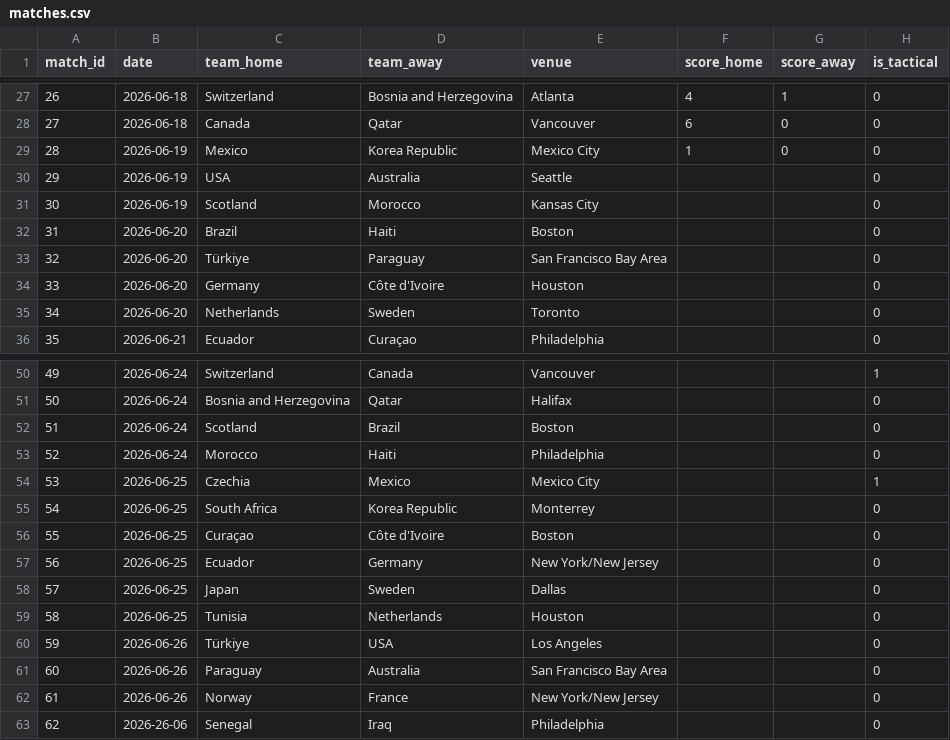
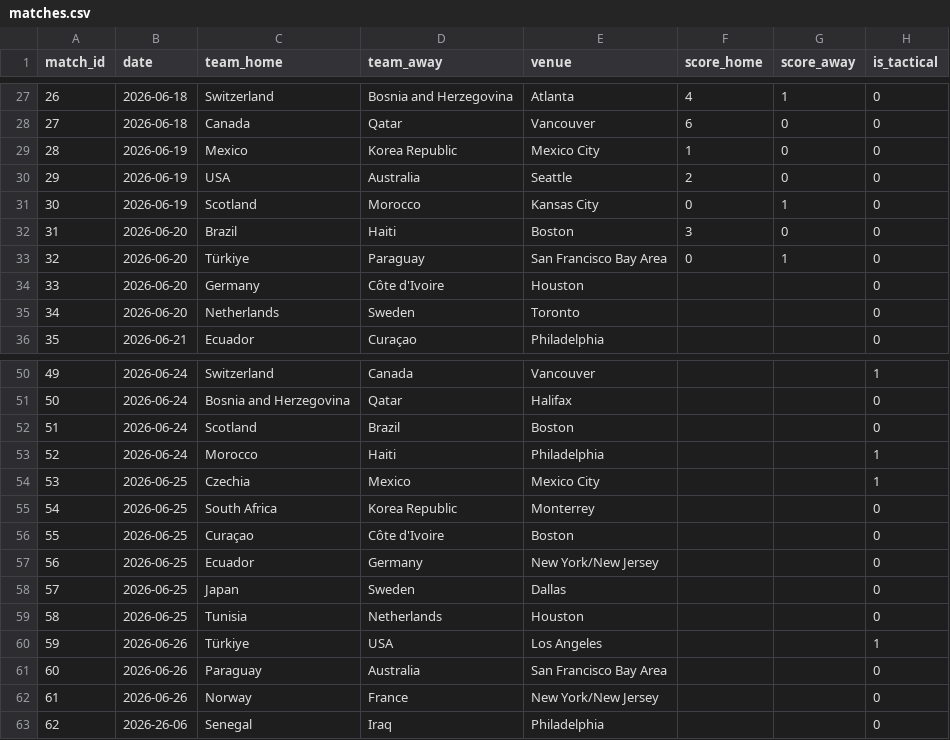
Before and after one commit to n-pham/analysis-fwc-2026, a CSV file: data/matches.csv, drawn as a sheet; only a part is shown, gaps mark what is left out.

```diff
--- a/data/matches.csv
+++ b/data/matches.csv
@@ -29,6 +29,6 @@ match_id,date,team_home,team_away,venue,score_home,score_away,is_tactical
 28,2026-06-19,Mexico,Korea Republic,Mexico City,1,0,0
-29,2026-06-19,USA,Australia,Seattle,,,0
-30,2026-06-19,Scotland,Morocco,Kansas City,,,0
-31,2026-06-20,Brazil,Haiti,Boston,,,0
-32,2026-06-20,Türkiye,Paraguay,San Francisco Bay Area,,,0
+29,2026-06-19,USA,Australia,Seattle,2,0,0
+30,2026-06-19,Scotland,Morocco,Kansas City,0,1,0
+31,2026-06-20,Brazil,Haiti,Boston,3,0,0
+32,2026-06-20,Türkiye,Paraguay,San Francisco Bay Area,0,1,0
 33,2026-06-20,Germany,Côte d'Ivoire,Houston,,,0
@@ -52,3 +52,3 @@ match_id,date,team_home,team_away,venue,score_home,score_away,is_tactical
 51,2026-06-24,Scotland,Brazil,Boston,,,0
-52,2026-06-24,Morocco,Haiti,Philadelphia,,,0
+52,2026-06-24,Morocco,Haiti,Philadelphia,,,1
 53,2026-06-25,Czechia,Mexico,Mexico City,,,1
@@ -59,3 +59,3 @@ match_id,date,team_home,team_away,venue,score_home,score_away,is_tactical
 58,2026-06-25,Tunisia,Netherlands,Houston,,,0
-59,2026-06-26,Türkiye,USA,Los Angeles,,,0
+59,2026-06-26,Türkiye,USA,Los Angeles,,,1
 60,2026-06-26,Paraguay,Australia,San Francisco Bay Area,,,0
```
Also changed, not shown: data/player_status.csv, data/predictions.csv.
